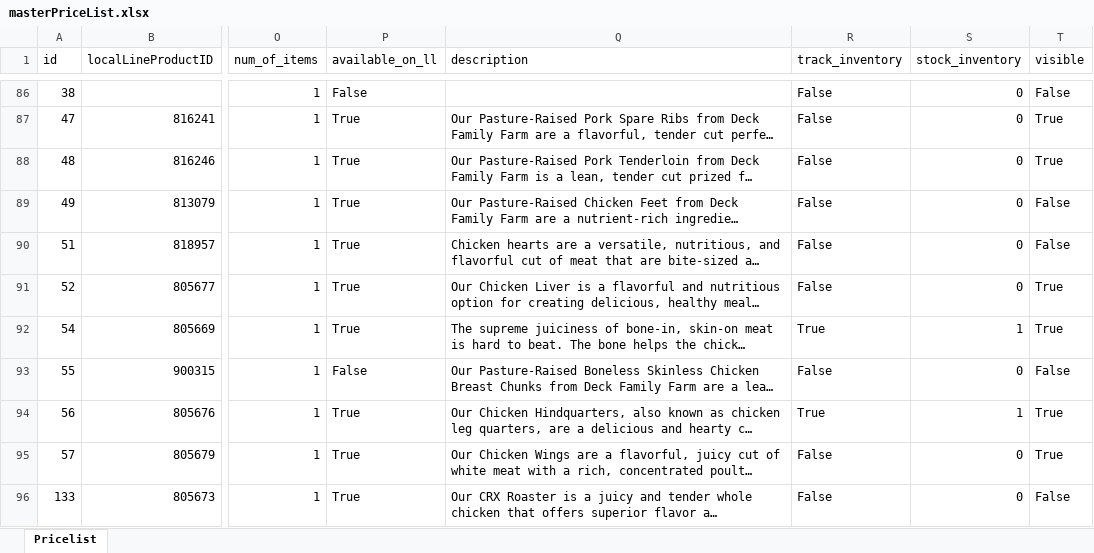
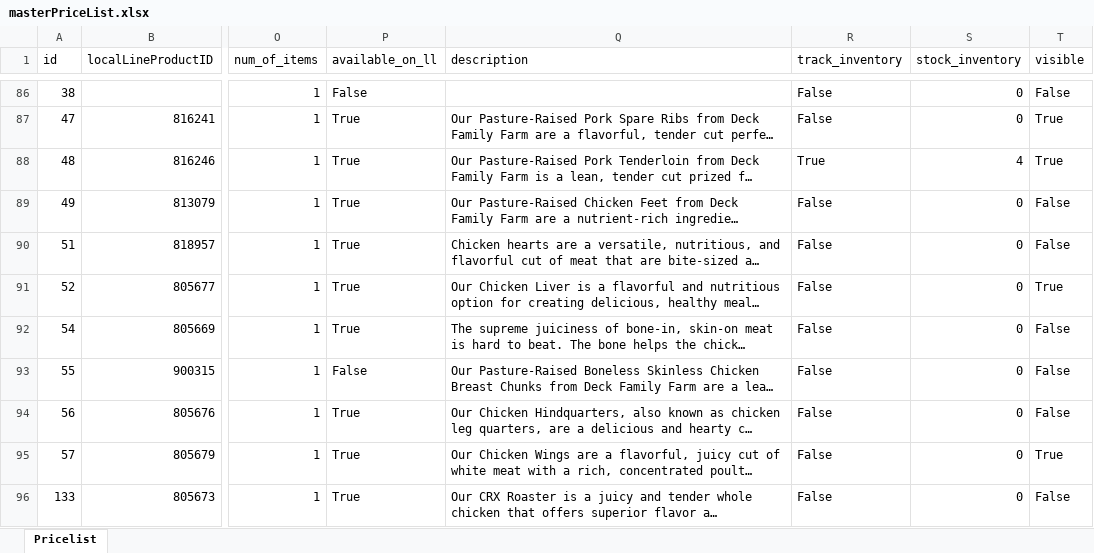
Before and after one commit to jdeck88/dff, an Excel workbook: docs/masterPriceList.xlsx, sheet Pricelist, drawn as a sheet; only a part is shown, gaps mark what is left out; long unchanged cells end in …; values as stored, in another font and other column widths than the file's, no borders; the diff covers the shown part only; the diff names each change by its address in the sheet, - before the commit and + after, or states it on an @@ line.

Commit message:
Updating masterPriceList

```diff
--- a/docs/masterPriceList.xlsx (sheet Pricelist)
+++ b/docs/masterPriceList.xlsx (sheet Pricelist)
-R88 (track_inventory): False
+R88 (track_inventory): True
-S88 (stock_inventory): 0
+S88 (stock_inventory): 4
-R92 (track_inventory): True
+R92 (track_inventory): False
-S92 (stock_inventory): 1
+S92 (stock_inventory): 0
-T92 (visible): True
+T92 (visible): False
-R94 (track_inventory): True
+R94 (track_inventory): False
-S94 (stock_inventory): 1
+S94 (stock_inventory): 0
-T94 (visible): True
+T94 (visible): False
```
Also changed, not shown: 30 edited cells elsewhere in this sheet.
